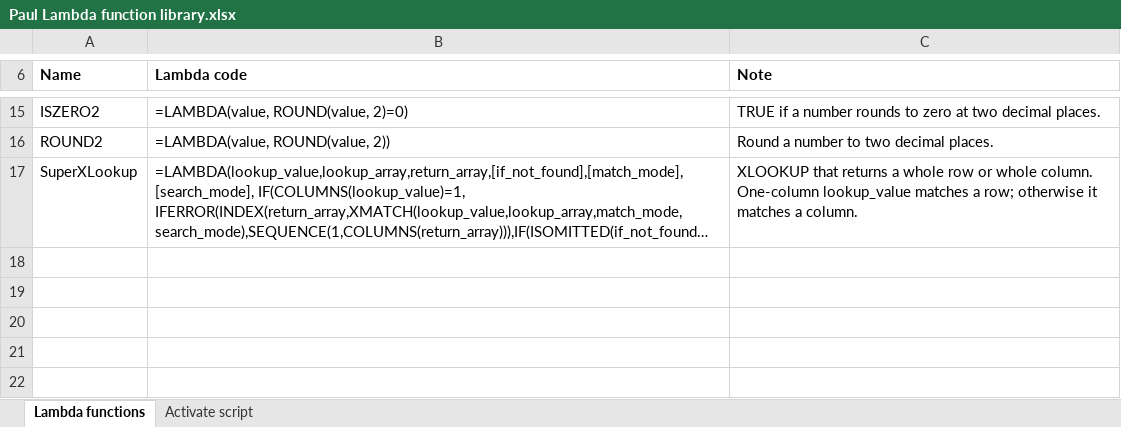
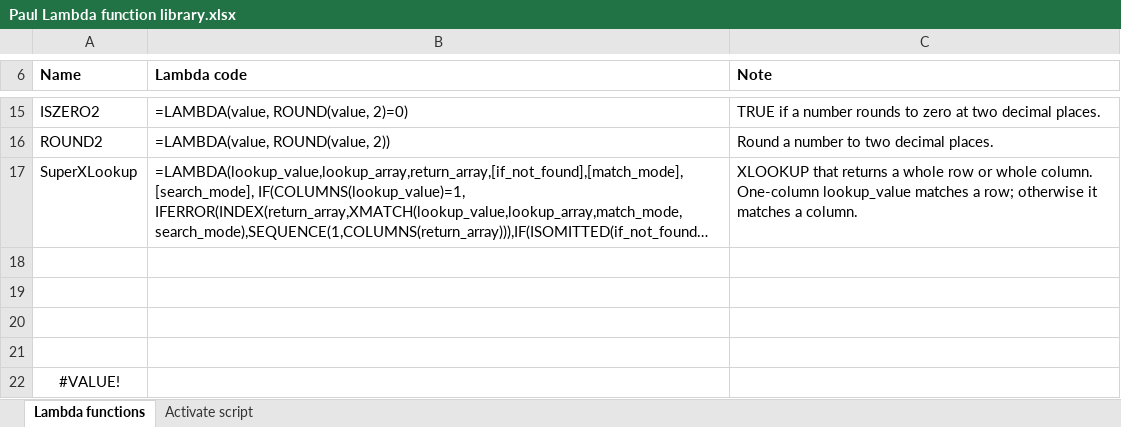
Before and after one commit to flyingcount/Excel-OfficeScripts-Library, an Excel workbook: workbook/Paul Lambda function library.xlsx, sheet Lambda functions, drawn as a sheet; only a part is shown, gaps mark what is left out; long unchanged cells end in …; values as stored, in another font and other column widths than the file's, no borders; table styles not drawn; the diff names each change by its address in the sheet, - before the commit and + after, or states it on an @@ line.

```diff
--- a/workbook/Paul Lambda function library.xlsx (sheet Lambda functions)
+++ b/workbook/Paul Lambda function library.xlsx (sheet Lambda functions)
+row 18: (empty)
+row 19: (empty)
+row 20: (empty)
+row 21: (empty)
+row 22: #VALUE!
```
Also changed, not shown: sheet Activate script.
